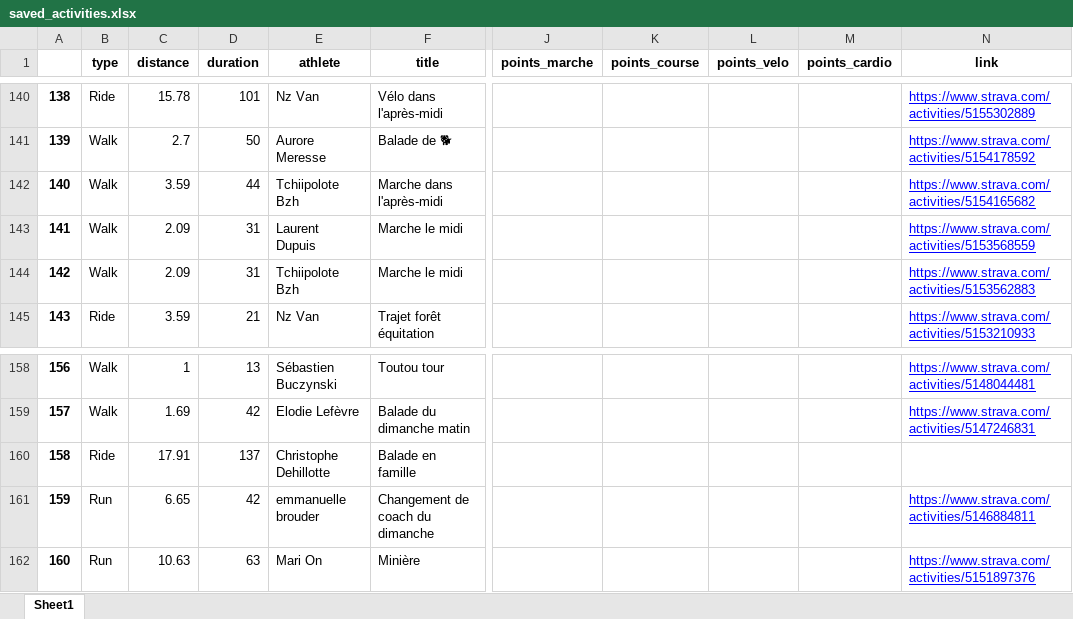
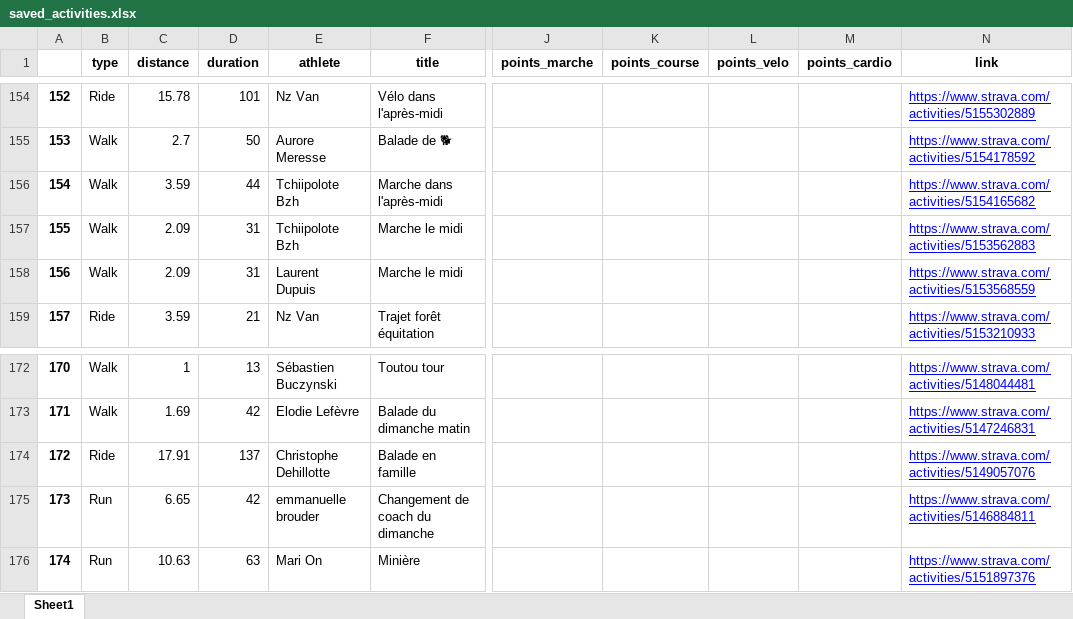
Before and after one commit to bcmb78/bcmb78.github.io, an Excel workbook: defi/saved_activities.xlsx, sheet Sheet1, drawn as a sheet; only a part is shown, gaps mark what is left out; values as stored, in another font and other column widths than the file's, no borders; addresses are those after the commit; the diff covers the shown part only; the diff names each change by its address in the sheet, - before the commit and + after, or states it on an @@ line.

```diff
--- a/defi/saved_activities.xlsx (sheet Sheet1)
+++ b/defi/saved_activities.xlsx (sheet Sheet1)
@@ column A renumbered from row 13 down @@
@@ row 144 moved to row 157: 155 @@
-N174 (link): (empty)
+N174 (link): https://www.strava.com/activities/5149057076
```
Also changed, not shown: 14 added rows and 1 edited cell elsewhere in this sheet, 5 other files.
